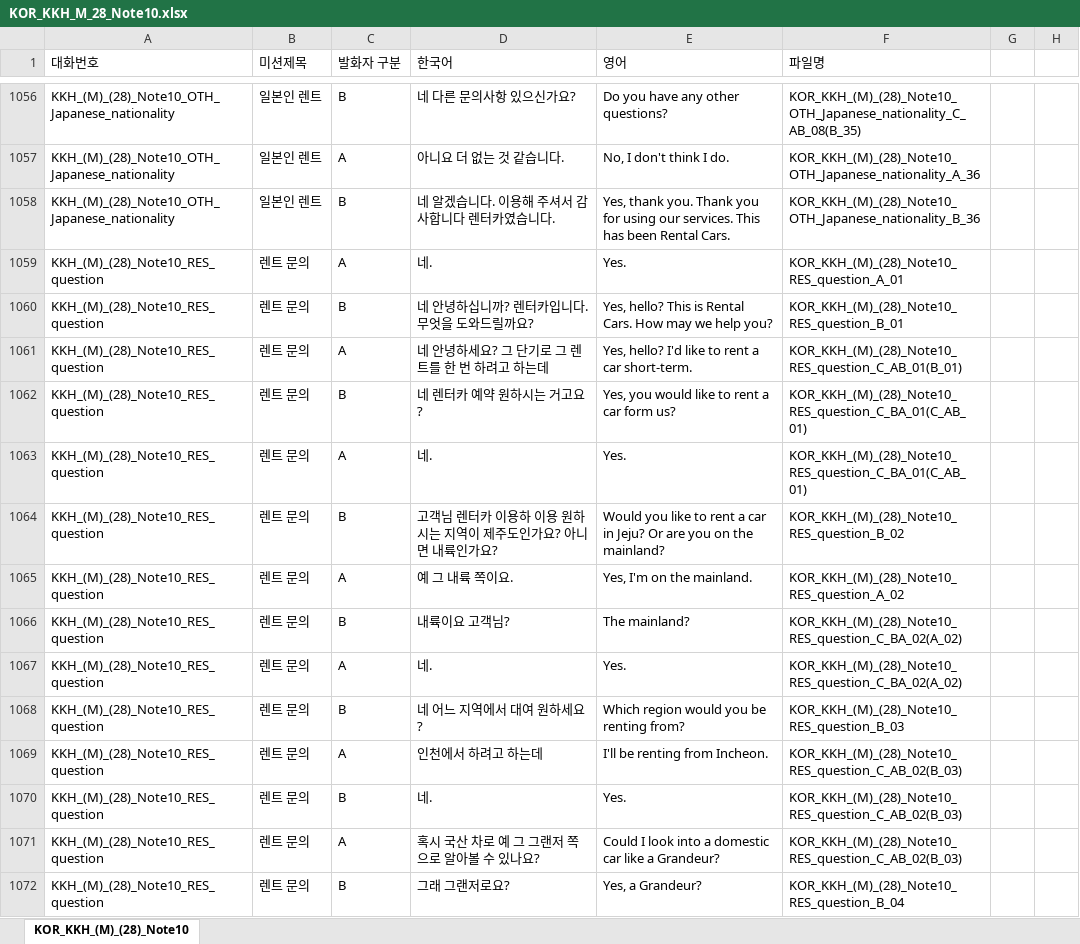
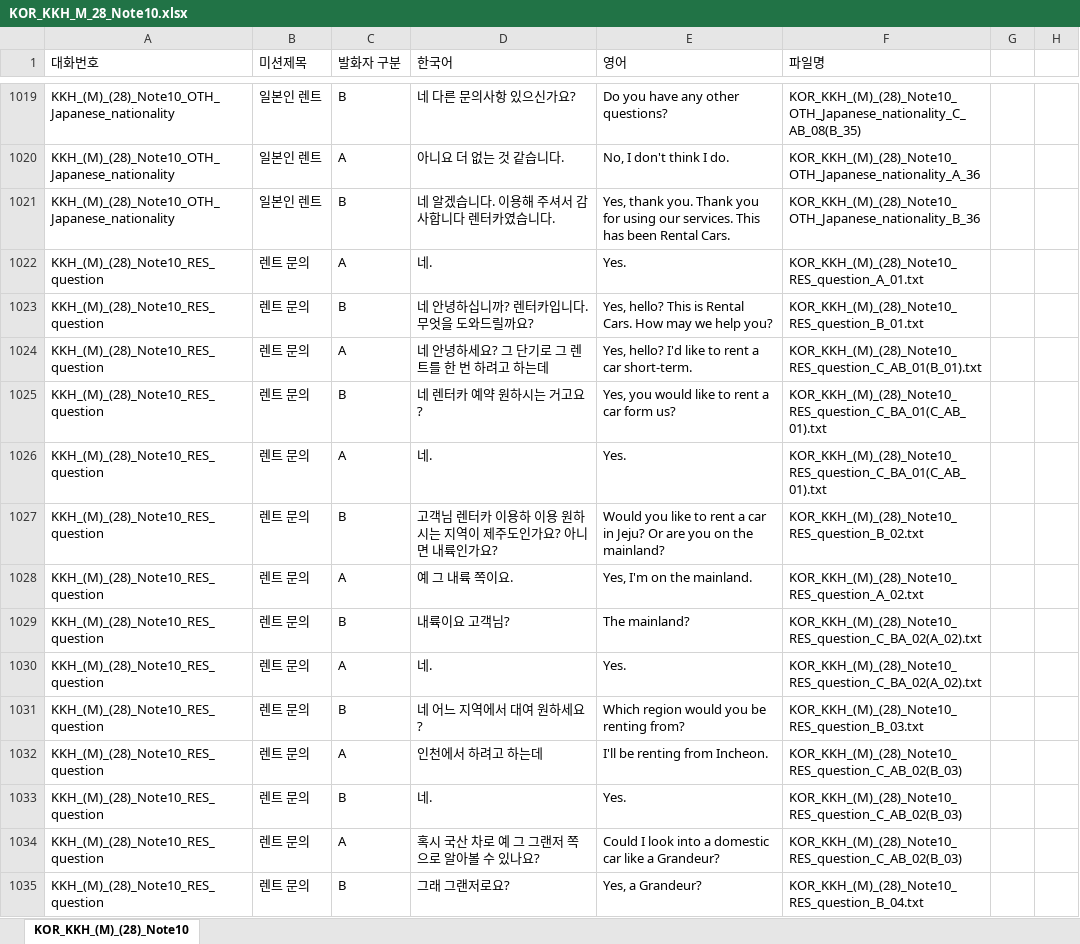
Before and after one commit to waristo/xlsx-data-process, an Excel workbook: KOR_KKH_M_28_Note10/KOR_KKH_M_28_Note10.xlsx, sheet KOR_KKH_(M)_(28)_Note10, drawn as a sheet; only a part is shown, gaps mark what is left out; values as stored, in another font and other column widths than the file's, no cell formats; addresses are those after the commit; the diff covers the shown part only; the diff names each change by its address in the sheet, - before the commit and + after, or states it on an @@ line.

Commit message:
xlsx complte

```diff
--- a/KOR_KKH_M_28_Note10/KOR_KKH_M_28_Note10.xlsx (sheet KOR_KKH_(M)_(28)_Note10)
+++ b/KOR_KKH_M_28_Note10/KOR_KKH_M_28_Note10.xlsx (sheet KOR_KKH_(M)_(28)_Note10)
-F1022 (파일명): KOR_KKH_(M)_(28)_Note10_RES_question_A_01
+F1022 (파일명): KOR_KKH_(M)_(28)_Note10_RES_question_A_01.txt
-F1023 (파일명): KOR_KKH_(M)_(28)_Note10_RES_question_B_01
+F1023 (파일명): KOR_KKH_(M)_(28)_Note10_RES_question_B_01.txt
-F1024 (파일명): KOR_KKH_(M)_(28)_Note10_RES_question_C_AB_01(B_01)
+F1024 (파일명): KOR_KKH_(M)_(28)_Note10_RES_question_C_AB_01(B_01).txt
-F1025:F1026 (파일명): KOR_KKH_(M)_(28)_Note10_RES_question_C_BA_01(C_AB_01)
+F1025:F1026 (파일명): KOR_KKH_(M)_(28)_Note10_RES_question_C_BA_01(C_AB_01).txt
-F1027 (파일명): KOR_KKH_(M)_(28)_Note10_RES_question_B_02
+F1027 (파일명): KOR_KKH_(M)_(28)_Note10_RES_question_B_02.txt
-F1028 (파일명): KOR_KKH_(M)_(28)_Note10_RES_question_A_02
+F1028 (파일명): KOR_KKH_(M)_(28)_Note10_RES_question_A_02.txt
-F1029:F1030 (파일명): KOR_KKH_(M)_(28)_Note10_RES_question_C_BA_02(A_02)
+F1029:F1030 (파일명): KOR_KKH_(M)_(28)_Note10_RES_question_C_BA_02(A_02).txt
-F1031 (파일명): KOR_KKH_(M)_(28)_Note10_RES_question_B_03
+F1031 (파일명): KOR_KKH_(M)_(28)_Note10_RES_question_B_03.txt
-F1035 (파일명): KOR_KKH_(M)_(28)_Note10_RES_question_B_04
+F1035 (파일명): KOR_KKH_(M)_(28)_Note10_RES_question_B_04.txt
```
Also changed, not shown: 42 removed rows and 277 edited cells elsewhere in this sheet, cell formats, KOR_KJB_M_30_SM-G977N/KOR_KJB_M_30_SM-G977N.xlsx, KOR_KYC_M_27_GalaxyS10/KOR_KYC_M_27_GalaxyS10.xlsx, 54 other files.
